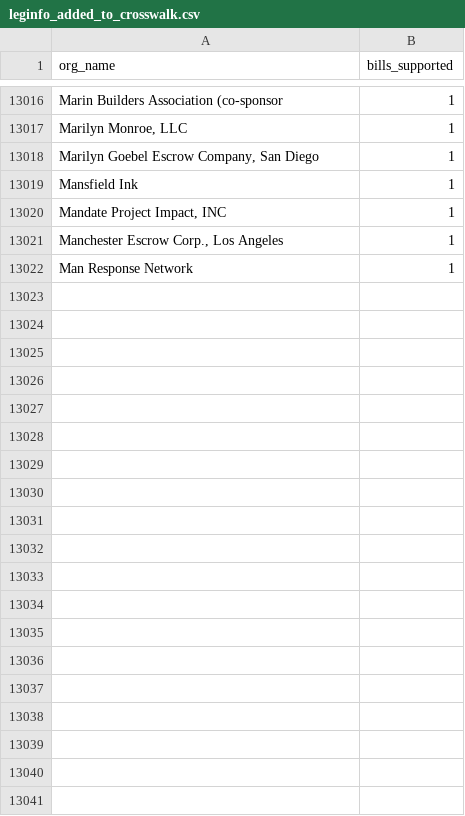
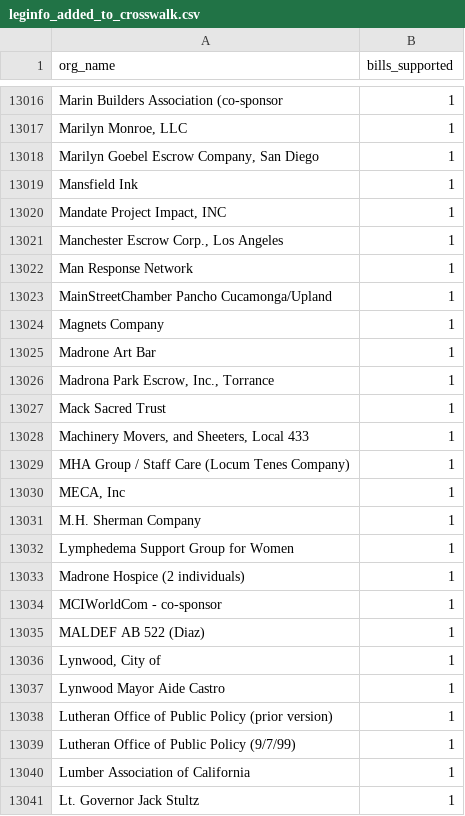
Before and after one commit to Nall-Group/california-groups-disambiguation, a CSV file: org_name_for_cleaning/leginfo_added_to_crosswalk.csv, drawn as a sheet; only a part is shown, gaps mark what is left out; the diff covers the shown part only; the diff names each change by its address in the sheet, - before the commit and + after, or states it on an @@ line.

```diff
--- a/org_name_for_cleaning/leginfo_added_to_crosswalk.csv
+++ b/org_name_for_cleaning/leginfo_added_to_crosswalk.csv
+row 13023: MainStreetChamber Pancho Cucamonga/Upland | 1
+row 13024: Magnets Company | 1
+row 13025: Madrone Art Bar | 1
+row 13026: Madrona Park Escrow, Inc., Torrance | 1
+row 13027: Mack Sacred Trust | 1
+row 13028: Machinery Movers, and Sheeters, Local 433 | 1
+row 13029: MHA Group / Staff Care (Locum Tenes Company) | 1
+row 13030: MECA, Inc | 1
+row 13031: M.H. Sherman Company | 1
+row 13032: Lymphedema Support Group for Women | 1
+row 13033: Madrone Hospice (2 individuals) | 1
+row 13034: MCIWorldCom - co-sponsor | 1
+row 13035: MALDEF AB 522 (Diaz) | 1
+row 13036: Lynwood, City of | 1
+row 13037: Lynwood Mayor Aide Castro | 1
+row 13038: Lutheran Office of Public Policy (prior version) | 1
+row 13039: Lutheran Office of Public Policy (9/7/99) | 1
+row 13040: Lumber Association of California | 1
+row 13041: Lt. Governor Jack Stultz | 1
```
Also changed, not shown: 33 added rows elsewhere in this file, org_name_for_cleaning/leginfo_conjoined.csv, org_name_for_cleaning/leginfo_individuals.csv, 9 other files.
